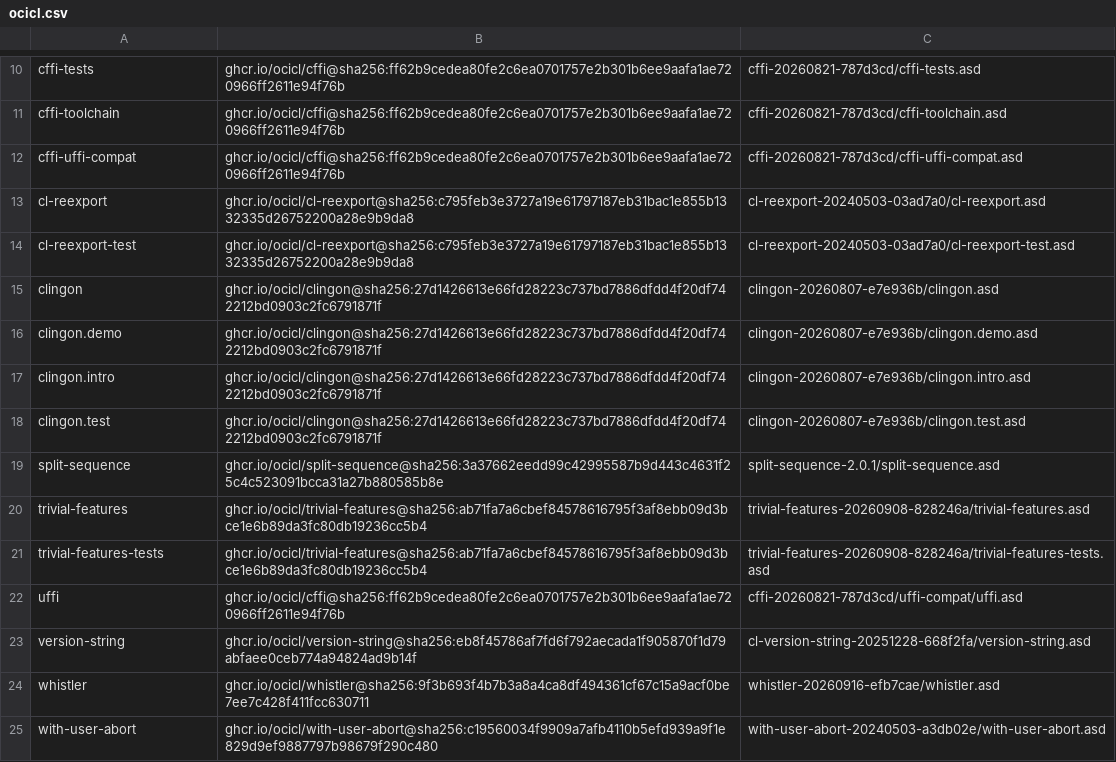
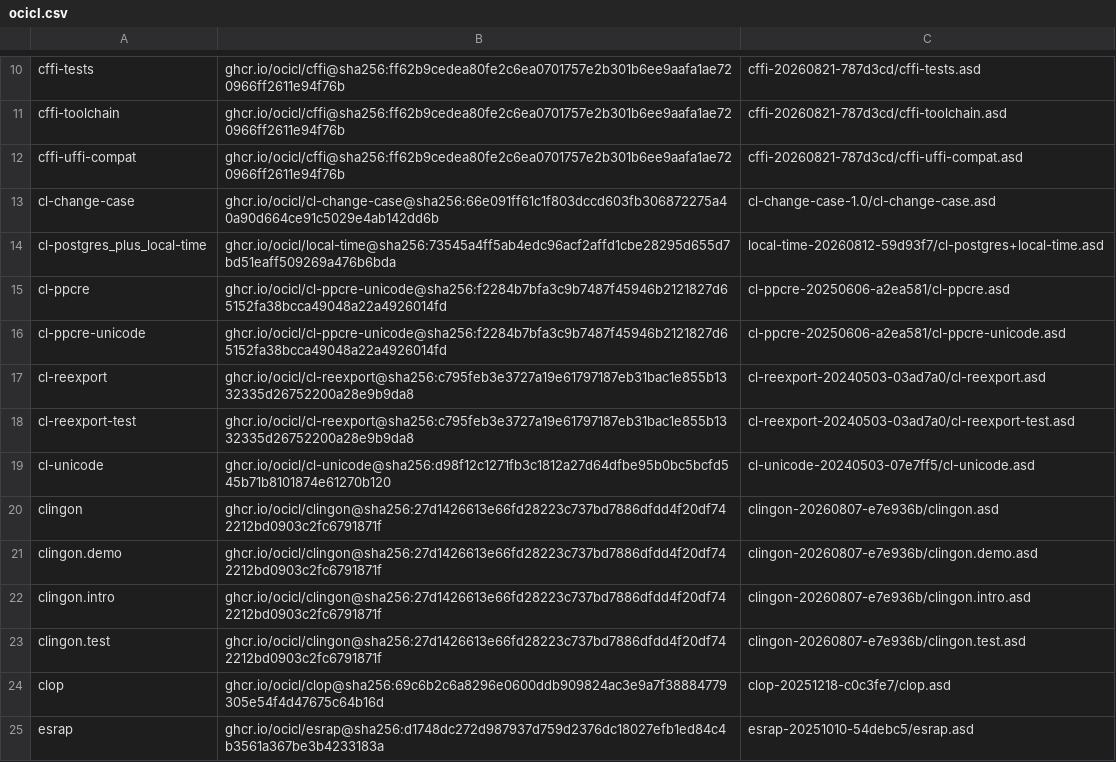
Before and after one commit to atgreen/scute, a CSV file: ocicl.csv, drawn as a sheet; only a part is shown, gaps mark what is left out; the shorter side is filled out with more unchanged rows; the diff covers the shown part only.

```diff
--- a/ocicl.csv
+++ b/ocicl.csv
@@ -12,4 +12,9 @@ cffi-toolchain, ghcr.io/ocicl/cffi@sha256:ff62b9cedea80fe2c6ea0701757e2b301b6ee9
 cffi-uffi-compat, ghcr.io/ocicl/cffi@sha256:ff62b9cedea80fe2c6ea0701757e2b301b6ee9aafa1ae720966ff2611e94f76b, cffi-20260821-787d3cd/cffi-uffi-compat.asd
+cl-change-case, ghcr.io/ocicl/cl-change-case@sha256:66e091ff61c1f803dccd603fb306872275a40a90d664ce91c5029e4ab142dd6b, cl-change-case-1.0/cl-change-case.asd
+cl-postgres_plus_local-time, ghcr.io/ocicl/local-time@sha256:73545a4ff5ab4edc96acf2affd1cbe28295d655d7bd51eaff509269a476b6bda, local-time-20260812-59d93f7/cl-postgres+local-time.asd
+cl-ppcre, ghcr.io/ocicl/cl-ppcre-unicode@sha256:f2284b7bfa3c9b7487f45946b2121827d65152fa38bcca49048a22a4926014fd, cl-ppcre-20250606-a2ea581/cl-ppcre.asd
+cl-ppcre-unicode, ghcr.io/ocicl/cl-ppcre-unicode@sha256:f2284b7bfa3c9b7487f45946b2121827d65152fa38bcca49048a22a4926014fd, cl-ppcre-20250606-a2ea581/cl-ppcre-unicode.asd
 cl-reexport, ghcr.io/ocicl/cl-reexport@sha256:c795feb3e3727a19e61797187eb31bac1e855b1332335d26752200a28e9b9da8, cl-reexport-20240503-03ad7a0/cl-reexport.asd
 cl-reexport-test, ghcr.io/ocicl/cl-reexport@sha256:c795feb3e3727a19e61797187eb31bac1e855b1332335d26752200a28e9b9da8, cl-reexport-20240503-03ad7a0/cl-reexport-test.asd
+cl-unicode, ghcr.io/ocicl/cl-unicode@sha256:d98f12c1271fb3c1812a27d64dfbe95b0bc5bcfd545b71b8101874e61270b120, cl-unicode-20240503-07e7ff5/cl-unicode.asd
 clingon, ghcr.io/ocicl/clingon@sha256:27d1426613e66fd28223c737bd7886dfdd4f20df742212bd0903c2fc6791871f, clingon-20260807-e7e936b/clingon.asd
@@ -18 +23,3 @@ clingon.intro, ghcr.io/ocicl/clingon@sha256:27d1426613e66fd28223c737bd7886dfdd4f
 clingon.test, ghcr.io/ocicl/clingon@sha256:27d1426613e66fd28223c737bd7886dfdd4f20df742212bd0903c2fc6791871f, clingon-20260807-e7e936b/clingon.test.asd
+clop, ghcr.io/ocicl/clop@sha256:69c6b2c6a8296e0600ddb909824ac3e9a7f38884779305e54f4d47675c64b16d, clop-20251218-c0c3fe7/clop.asd
+esrap, ghcr.io/ocicl/esrap@sha256:d1748dc272d987937d759d2376dc18027efb1ed84c4b3561a367be3b4233183a, esrap-20251010-54debc5/esrap.asd
```
Also changed, not shown: 10 added rows elsewhere in this file, 13 other files.
